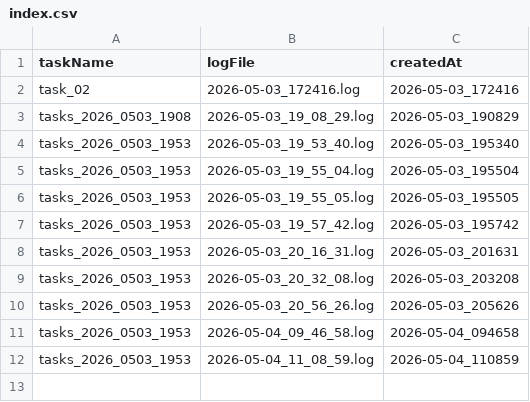
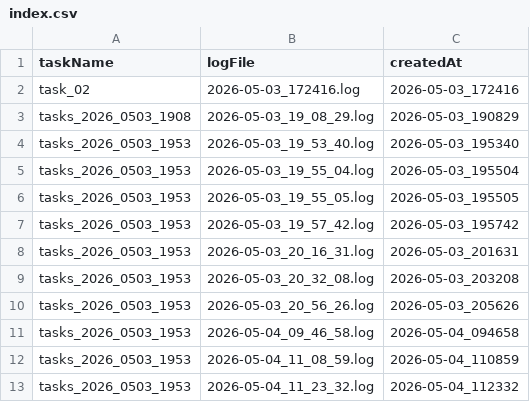
Before and after one commit to fjmhzyh/AutoPaper, a CSV file: logs/index.csv, drawn as a sheet.

```diff
--- a/logs/index.csv
+++ b/logs/index.csv
@@ -12 +12,2 @@ tasks_2026_0503_1953,2026-05-04_09_46_58.log,2026-05-04_094658
 tasks_2026_0503_1953,2026-05-04_11_08_59.log,2026-05-04_110859
+tasks_2026_0503_1953,2026-05-04_11_23_32.log,2026-05-04_112332
```
Also changed, not shown: 9 other files.
